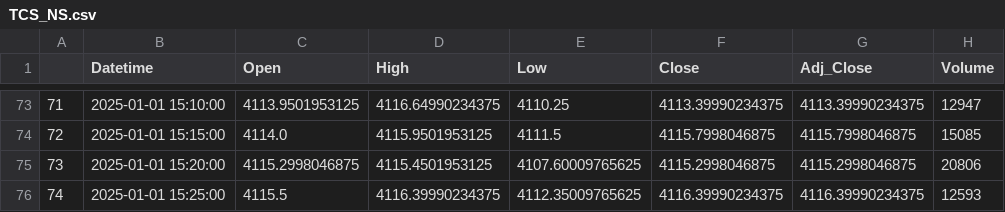
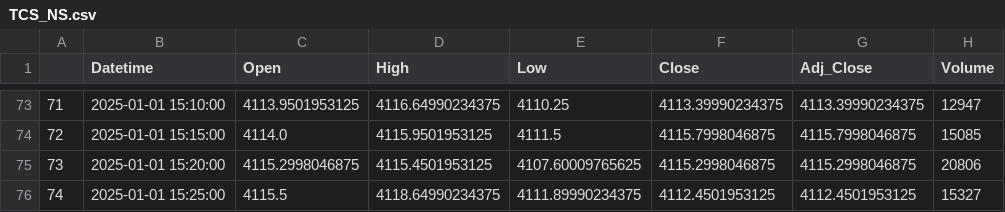
Before and after one commit to chiragpalan/stock_datamanagement, a CSV file: temp_csvs/TCS_NS.csv, drawn as a sheet; only a part is shown, gaps mark what is left out.

Commit message:
Update CSV files with new stock data

```diff
--- a/temp_csvs/TCS_NS.csv
+++ b/temp_csvs/TCS_NS.csv
@@ -75,2 +75,2 @@
 73,2025-01-01 15:20:00,4115.2998046875,4115.4501953125,4107.60009765625,4115.2998046875,4115.2998046875,20806
-74,2025-01-01 15:25:00,4115.5,4116.39990234375,4112.35009765625,4116.39990234375,4116.39990234375,12593
+74,2025-01-01 15:25:00,4115.5,4118.64990234375,4111.89990234375,4112.4501953125,4112.4501953125,15327
```
